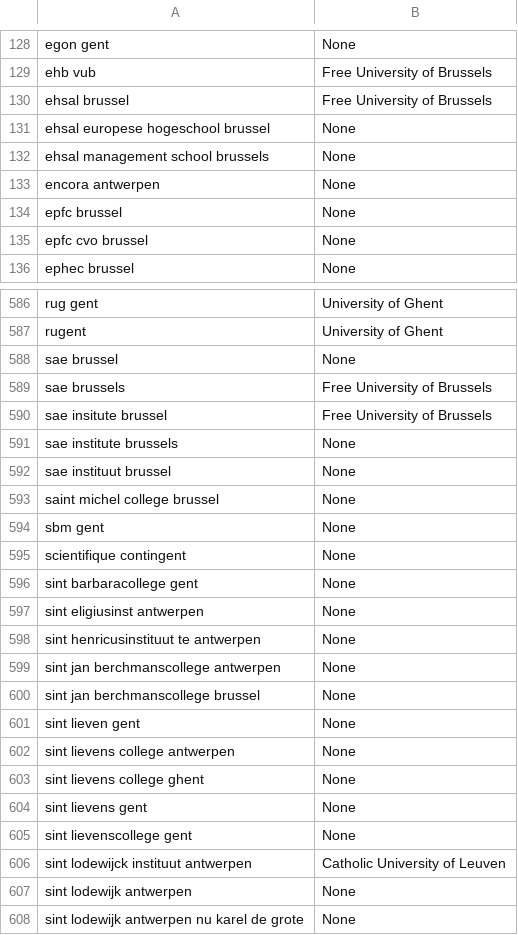
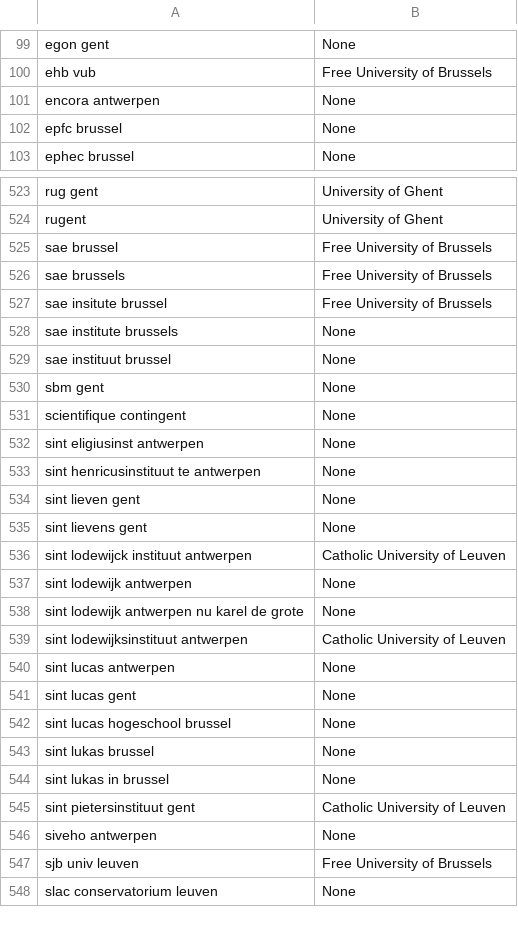
Before and after one commit to RubenPants/SemiSupervisedClustering, a TSV file: demos/projector/demo_emb_init/metadata.tsv, drawn as a sheet; only a part is shown, gaps mark what is left out; the shorter side is filled out with more unchanged rows; the diff covers the shown part only.

```diff
--- a/demos/projector/demo_emb_init/metadata.tsv
+++ b/demos/projector/demo_emb_init/metadata.tsv
@@ -129,8 +100,4 @@ egon gent	None
 ehb vub	Free University of Brussels
-ehsal brussel	Free University of Brussels
-ehsal europese hogeschool brussel	None
-ehsal management school brussels	None
 encora antwerpen	None
 epfc brussel	None
-epfc cvo brussel	None
 ephec brussel	None
@@ -587,3 +524,3 @@ rug gent	University of Ghent
 rugent	University of Ghent
-sae brussel	None
+sae brussel	Free University of Brussels
 sae brussels	Free University of Brussels
@@ -592,15 +529,8 @@ sae institute brussels	None
 sae instituut brussel	None
-saint michel college brussel	None
 sbm gent	None
 scientifique contingent	None
-sint barbaracollege gent	None
 sint eligiusinst antwerpen	None
 sint henricusinstituut te antwerpen	None
-sint jan berchmanscollege antwerpen	None
-sint jan berchmanscollege brussel	None
 sint lieven gent	None
-sint lievens college antwerpen	None
-sint lievens college ghent	None
 sint lievens gent	None
-sint lievenscollege gent	None
 sint lodewijck instituut antwerpen	Catholic University of Leuven
```
Also changed, not shown: 66 removed rows and 33 edited cells elsewhere in this file, demos/projector/demo_default/metadata.tsv, 31 other files.
